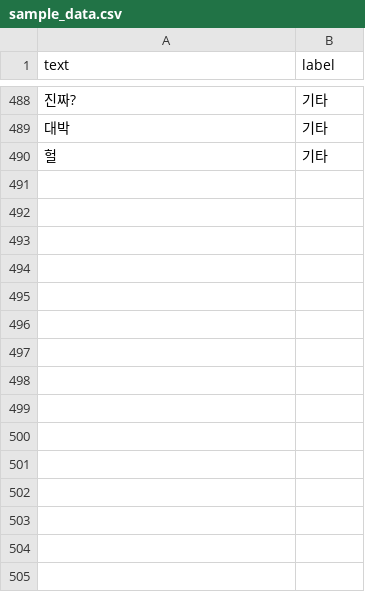
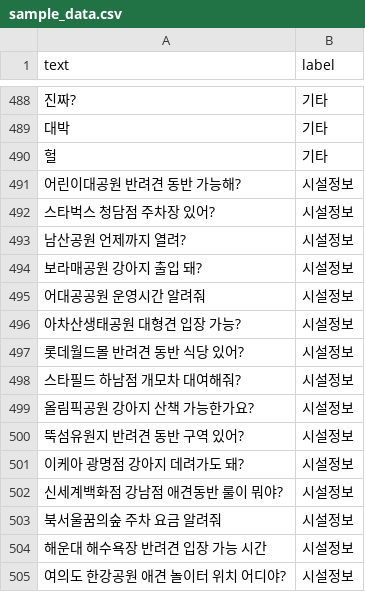
Before and after one commit to SKNETWORKS-FAMILY-AICAMP/SKN23-FINAL-3Team, a CSV file: ai/intent/data/sample_data.csv, drawn as a sheet; only a part is shown, gaps mark what is left out; the diff names each change by its address in the sheet, - before the commit and + after, or states it on an @@ line.

Commit message:
fix(ai): add facility-specific training data to intent classifier

```diff
--- a/ai/intent/data/sample_data.csv
+++ b/ai/intent/data/sample_data.csv
+row 491: 어린이대공원 반려견 동반 가능해? | 시설정보
+row 492: 스타벅스 청담점 주차장 있어? | 시설정보
+row 493: 남산공원 언제까지 열려? | 시설정보
+row 494: 보라매공원 강아지 출입 돼? | 시설정보
+row 495: 어대공공원 운영시간 알려줘 | 시설정보
+row 496: 아차산생태공원 대형견 입장 가능? | 시설정보
+row 497: 롯데월드몰 반려견 동반 식당 있어? | 시설정보
+row 498: 스타필드 하남점 개모차 대여해줘? | 시설정보
+row 499: 올림픽공원 강아지 산책 가능한가요? | 시설정보
+row 500: 뚝섬유원지 반려견 동반 구역 있어? | 시설정보
+row 501: 이케아 광명점 강아지 데려가도 돼? | 시설정보
+row 502: 신세계백화점 강남점 애견동반 룰이 뭐야? | 시설정보
+row 503: 북서울꿈의숲 주차 요금 알려줘 | 시설정보
+row 504: 해운대 해수욕장 반려견 입장 가능 시간 | 시설정보
+row 505: 여의도 한강공원 애견 놀이터 위치 어디야? | 시설정보
```
